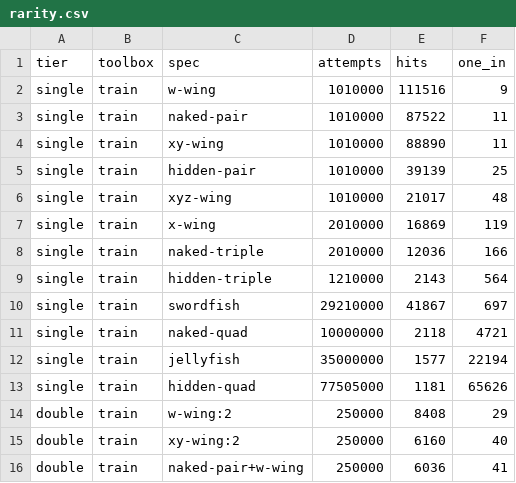
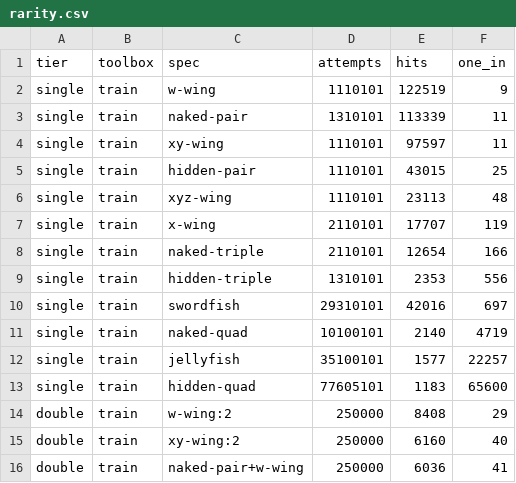
Before and after one commit to Roxxik/sudoku, a CSV file: generator-lab/rarity.csv, drawn as a sheet; only a part is shown.

```diff
--- a/generator-lab/rarity.csv
+++ b/generator-lab/rarity.csv
@@ -1,14 +1,14 @@
 tier,toolbox,spec,attempts,hits,one_in
-single,train,w-wing,1010000,111516,9
-single,train,naked-pair,1010000,87522,11
-single,train,xy-wing,1010000,88890,11
-single,train,hidden-pair,1010000,39139,25
-single,train,xyz-wing,1010000,21017,48
-single,train,x-wing,2010000,16869,119
-single,train,naked-triple,2010000,12036,166
-single,train,hidden-triple,1210000,2143,564
-single,train,swordfish,29210000,41867,697
-single,train,naked-quad,10000000,2118,4721
-single,train,jellyfish,35000000,1577,22194
-single,train,hidden-quad,77505000,1181,65626
+single,train,w-wing,1110101,122519,9
+single,train,naked-pair,1310101,113339,11
+single,train,xy-wing,1110101,97597,11
+single,train,hidden-pair,1110101,43015,25
+single,train,xyz-wing,1110101,23113,48
+single,train,x-wing,2110101,17707,119
+single,train,naked-triple,2110101,12654,166
+single,train,hidden-triple,1310101,2353,556
+single,train,swordfish,29310101,42016,697
+single,train,naked-quad,10100101,2140,4719
+single,train,jellyfish,35100101,1577,22257
+single,train,hidden-quad,77605101,1183,65600
 double,train,w-wing:2,250000,8408,29
```
Also changed, not shown: 1 other file.
